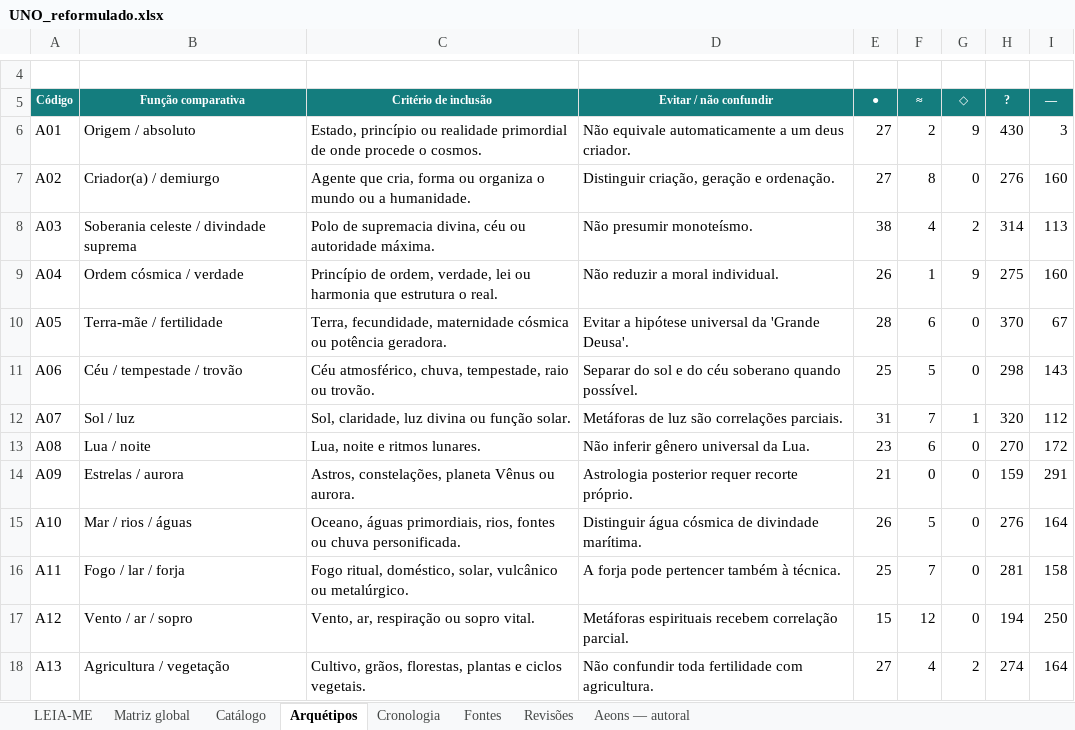
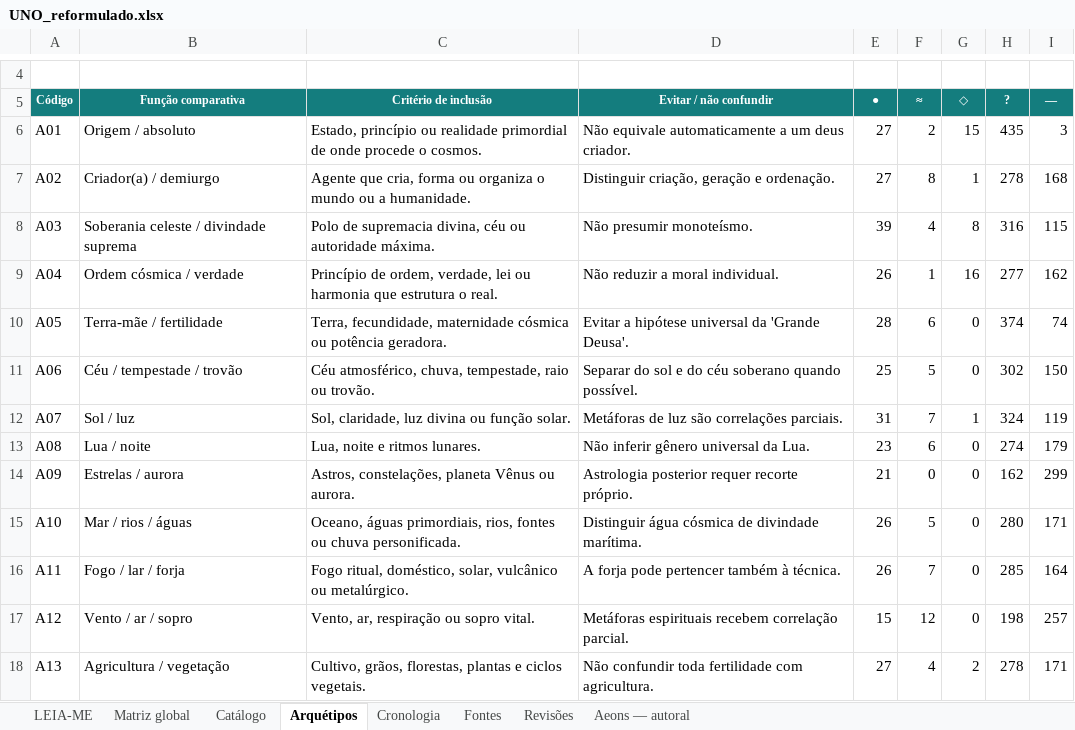
Before and after one commit to Mreaggle/religiomundi, an Excel workbook: data/UNO_reformulado.xlsx, sheet Arquétipos, drawn as a sheet; only a part is shown, gaps mark what is left out; values as stored, in another font and other column widths than the file's, no borders; table styles not drawn; the diff covers the shown part only; the diff names each change by its address in the sheet, - before the commit and + after, or states it on an @@ line.

```diff
--- a/data/UNO_reformulado.xlsx (sheet Arquétipos)
+++ b/data/UNO_reformulado.xlsx (sheet Arquétipos)
-G6 (◇): 9
+G6 (◇): 15
-H6 (?): 430
+H6 (?): 435
-G7 (◇): 0
+G7 (◇): 1
-H7 (?): 276
+H7 (?): 278
-I7 (—): 160
+I7 (—): 168
-E8 (●): 38
+E8 (●): 39
-G8 (◇): 2
+G8 (◇): 8
-H8 (?): 314
+H8 (?): 316
-I8 (—): 113
+I8 (—): 115
-G9 (◇): 9
+G9 (◇): 16
-H9 (?): 275
+H9 (?): 277
-I9 (—): 160
+I9 (—): 162
-H10 (?): 370
+H10 (?): 374
-I10 (—): 67
+I10 (—): 74
-H11 (?): 298
+H11 (?): 302
-I11 (—): 143
+I11 (—): 150
-H12 (?): 320
+H12 (?): 324
-I12 (—): 112
+I12 (—): 119
-H13 (?): 270
+H13 (?): 274
-I13 (—): 172
+I13 (—): 179
-H14 (?): 159
+H14 (?): 162
-I14 (—): 291
+I14 (—): 299
-H15 (?): 276
+H15 (?): 280
-I15 (—): 164
+I15 (—): 171
-E16 (●): 25
+E16 (●): 26
-H16 (?): 281
+H16 (?): 285
-I16 (—): 158
+I16 (—): 164
-H17 (?): 194
+H17 (?): 198
-I17 (—): 250
+I17 (—): 257
-H18 (?): 274
+H18 (?): 278
-I18 (—): 164
+I18 (—): 171
```
Also changed, not shown: 77 edited cells elsewhere in this sheet, sheet Matriz global, sheet Catálogo, sheet Fontes, sheet LEIA-ME, sheet Revisões, 22 other files.
